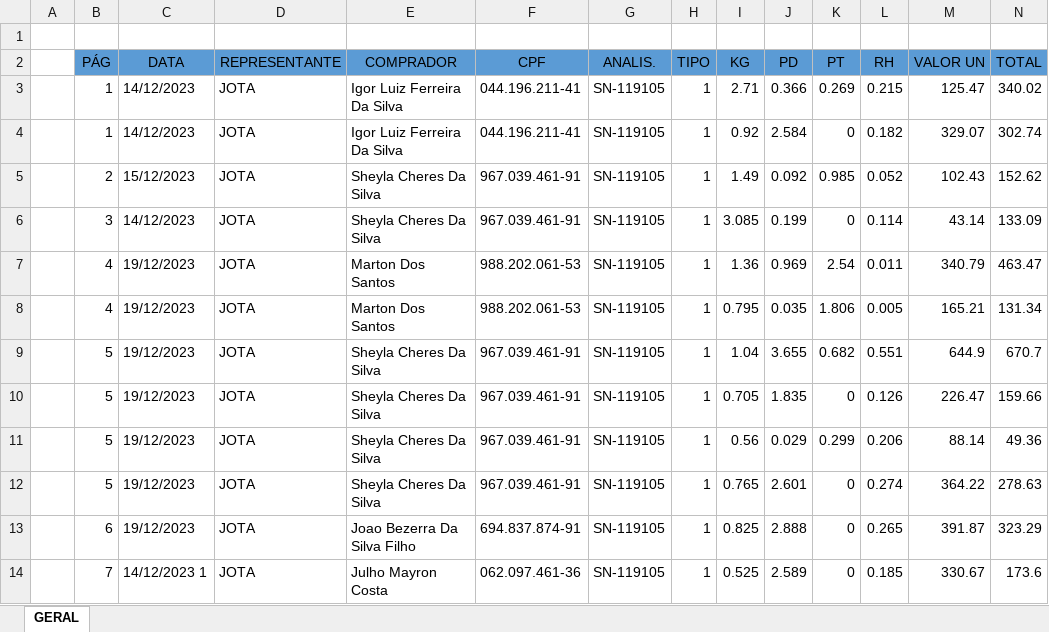
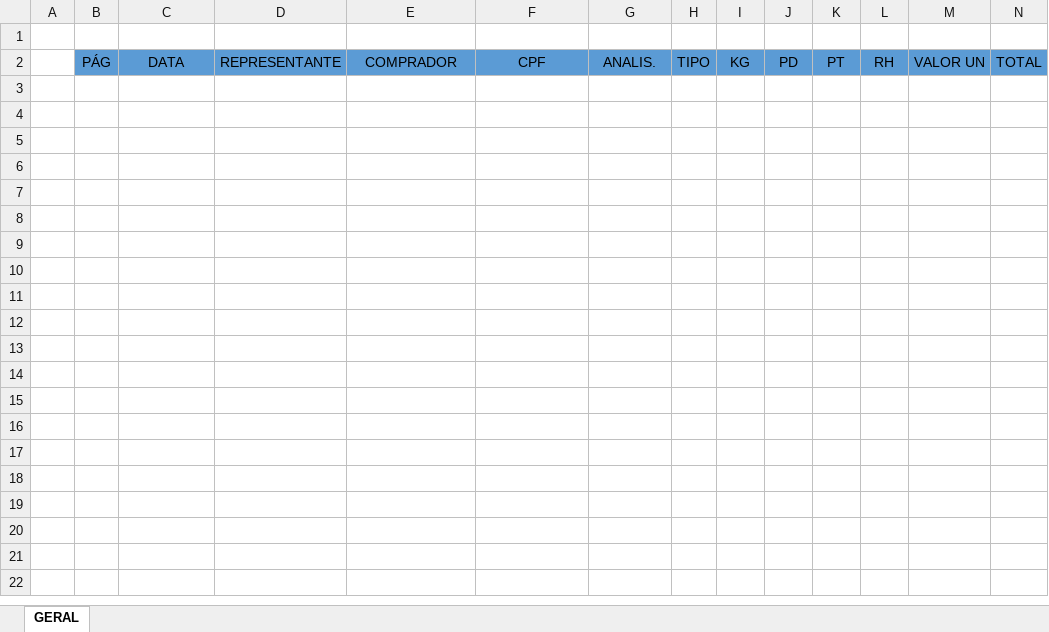
Before and after one commit to gllevandoski/resumo_valorizacao, an Excel workbook: assets/resumo.xlsx, sheet GERAL, drawn as a sheet; values as stored, in another font and other column widths than the file's, no borders; the diff names each change by its address in the sheet, - before the commit and + after, or states it on an @@ line.

```diff
--- a/assets/resumo.xlsx (sheet GERAL)
+++ b/assets/resumo.xlsx (sheet GERAL)
-row 3:  | 1 | 14/12/2023 | JOTA | Igor Luiz Ferreira Da Silva | 044.196.211-41 | SN-119105 | 1 | 2.71 | 0.366 | 0.269 | 0.215 | 125.47 | 340.02
-row 4:  | 1 | 14/12/2023 | JOTA | Igor Luiz Ferreira Da Silva | 044.196.211-41 | SN-119105 | 1 | 0.92 | 2.584 | 0 | 0.182 | 329.07 | 302.74
-row 5:  | 2 | 15/12/2023 | JOTA | Sheyla Cheres Da Silva | 967.039.461-91 | SN-119105 | 1 | 1.49 | 0.092 | 0.985 | 0.052 | 102.43 | 152.62
-row 6:  | 3 | 14/12/2023 | JOTA | Sheyla Cheres Da Silva | 967.039.461-91 | SN-119105 | 1 | 3.085 | 0.199 | 0 | 0.114 | 43.14 | 133.09
-row 7:  | 4 | 19/12/2023 | JOTA | Marton Dos Santos | 988.202.061-53 | SN-119105 | 1 | 1.36 | 0.969 | 2.54 | 0.011 | 340.79 | 463.47
-row 8:  | 4 | 19/12/2023 | JOTA | Marton Dos Santos | 988.202.061-53 | SN-119105 | 1 | 0.795 | 0.035 | 1.806 | 0.005 | 165.21 | 131.34
-row 9:  | 5 | 19/12/2023 | JOTA | Sheyla Cheres Da Silva | 967.039.461-91 | SN-119105 | 1 | 1.04 | 3.655 | 0.682 | 0.551 | 644.9 | 670.7
-row 10:  | 5 | 19/12/2023 | JOTA | Sheyla Cheres Da Silva | 967.039.461-91 | SN-119105 | 1 | 0.705 | 1.835 | 0 | 0.126 | 226.47 | 159.66
-row 11:  | 5 | 19/12/2023 | JOTA | Sheyla Cheres Da Silva | 967.039.461-91 | SN-119105 | 1 | 0.56 | 0.029 | 0.299 | 0.206 | 88.14 | 49.36
-row 12:  | 5 | 19/12/2023 | JOTA | Sheyla Cheres Da Silva | 967.039.461-91 | SN-119105 | 1 | 0.765 | 2.601 | 0 | 0.274 | 364.22 | 278.63
-row 13:  | 6 | 19/12/2023 | JOTA | Joao Bezerra Da Silva Filho | 694.837.874-91 | SN-119105 | 1 | 0.825 | 2.888 | 0 | 0.265 | 391.87 | 323.29
-row 14:  | 7 | 14/12/2023 1 | JOTA | Julho Mayron Costa | 062.097.461-36 | SN-119105 | 1 | 0.525 | 2.589 | 0 | 0.185 | 330.67 | 173.6
```
Also changed, not shown: 7 other files.
